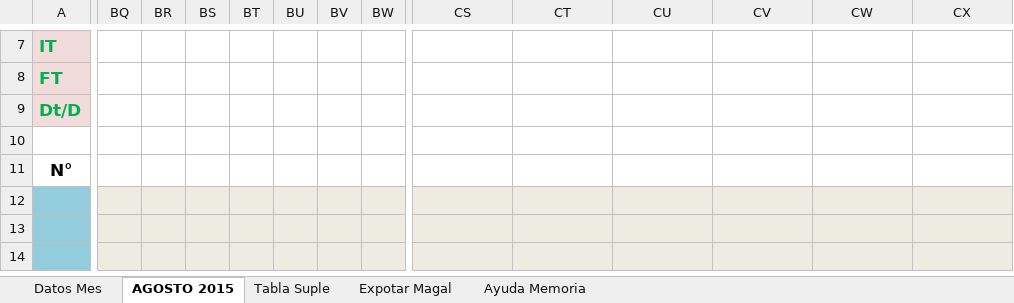
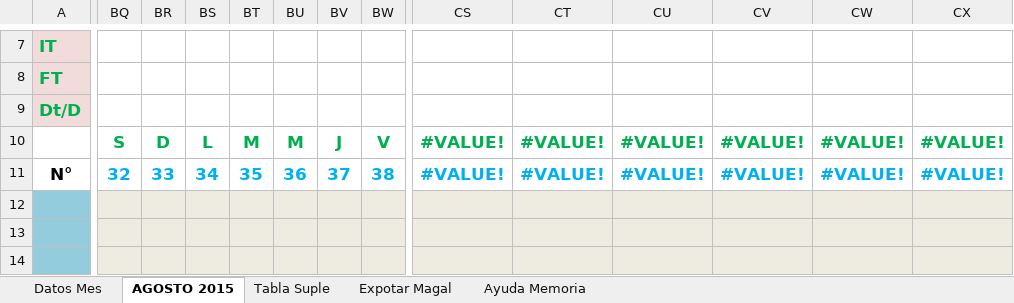
Before and after one commit to ConyAC/asistencia_magal, an Excel workbook: asistencia/src/main/resources/templates/asistencia/planilla_asistencia.xlsx, sheet AGOSTO 2015, drawn as a sheet; only a part is shown, gaps mark what is left out; values as stored, in another font and other column widths than the file's, no borders; conditional formats not drawn; the diff covers the shown part only; the diff names each change by its address in the sheet, - before the commit and + after, or states it on an @@ line.

Commit message:
limpiando codigo de salarycalculator agregando horas extras del mes anterior al excel

```diff
--- a/asistencia/src/main/resources/templates/asistencia/planilla_asistencia.xlsx (sheet AGOSTO 2015)
+++ b/asistencia/src/main/resources/templates/asistencia/planilla_asistencia.xlsx (sheet AGOSTO 2015)
-BQ10: (empty)
+BQ10: S
-BR10: (empty)
+BR10: D
-BS10: (empty)
+BS10: L
-BT10: (empty)
+BT10: M
-BU10: (empty)
+BU10: M
-BV10: (empty)
+BV10: J
-BW10: (empty)
+BW10: V
-CS10:CS11: (empty)
+CS10:CS11: #VALUE!
-CT10:CT11: (empty)
+CT10:CT11: #VALUE!
-CU10:CU11: (empty)
+CU10:CU11: #VALUE!
-CV10:CV11: (empty)
+CV10:CV11: #VALUE!
-CW10:CW11: (empty)
+CW10:CW11: #VALUE!
-CX10:CX11: (empty)
+CX10:CX11: #VALUE!
-BQ11: (empty)
+BQ11: 32
-BR11: (empty)
+BR11: 33
-BS11: (empty)
+BS11: 34
-BT11: (empty)
+BT11: 35
-BU11: (empty)
+BU11: 36
-BV11: (empty)
+BV11: 37
-BW11: (empty)
+BW11: 38
```
Also changed, not shown: 3 edited cells elsewhere in this sheet, formulas that keep their value, 2 other files.
